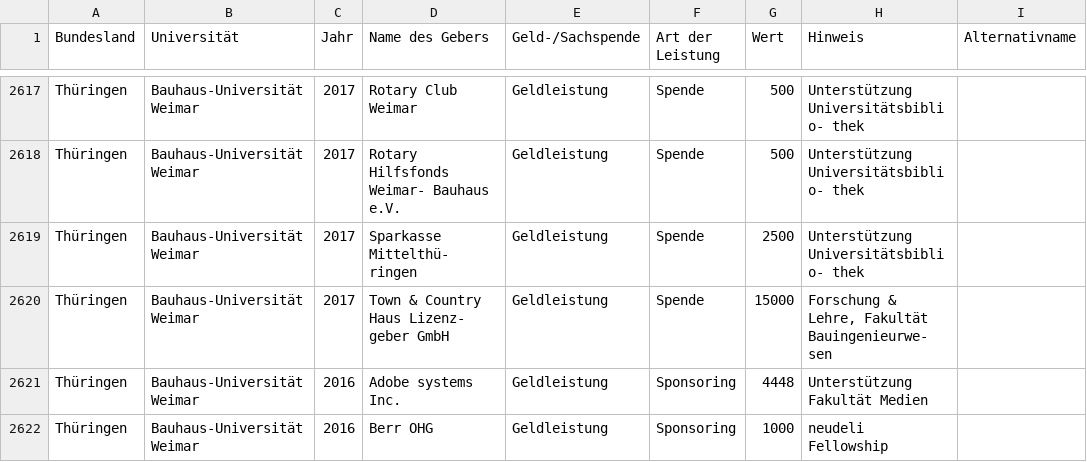
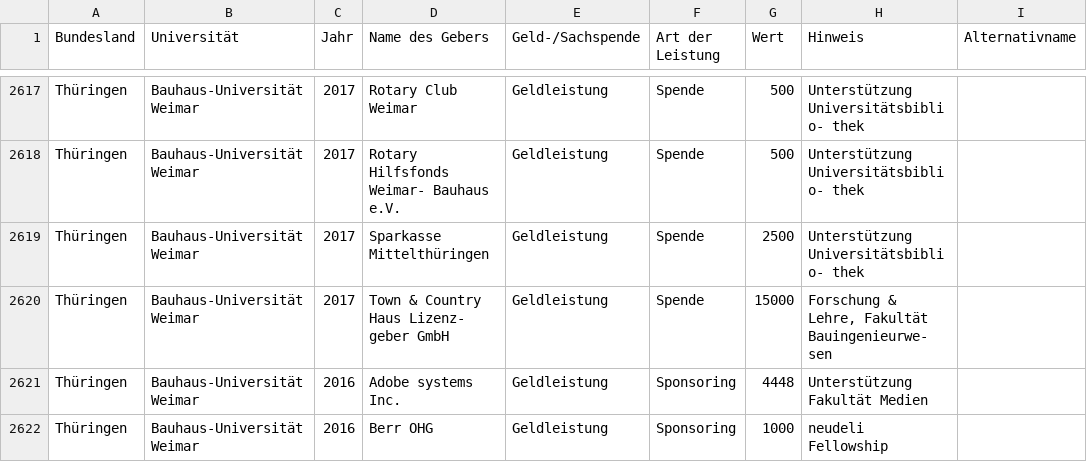
Before and after one commit to netAction/hochschulwatch, a CSV file: import/daten/sponsoring.csv, drawn as a sheet; only a part is shown, gaps mark what is left out; the diff names each change by its address in the sheet, - before the commit and + after, or states it on an @@ line.

```diff
--- a/import/daten/sponsoring.csv
+++ b/import/daten/sponsoring.csv
-D2619 (Name des Gebers): Sparkasse Mittelthü- ringen
+D2619 (Name des Gebers): Sparkasse Mittelthüringen
```
Also changed, not shown: import/daten/drittmittel.csv, 10 other files.
